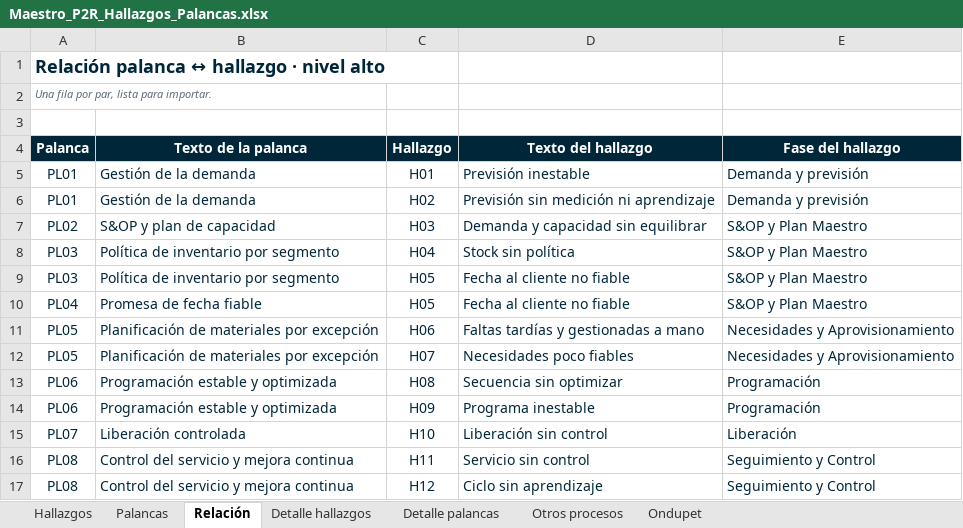
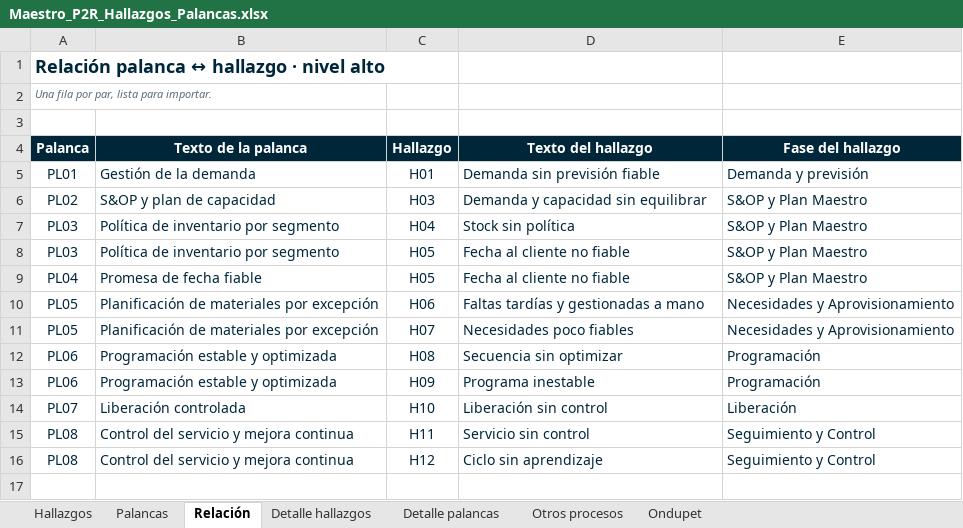
Before and after one commit to Enrique24799/AGSA, an Excel workbook: maestros/Maestro_P2R_Hallazgos_Palancas.xlsx, sheet Relación, drawn as a sheet; values as stored, in another font and other column widths than the file's, no borders; charts and pictures not drawn; the diff names each change by its address in the sheet, - before the commit and + after, or states it on an @@ line.

```diff
--- a/maestros/Maestro_P2R_Hallazgos_Palancas.xlsx (sheet Relación)
+++ b/maestros/Maestro_P2R_Hallazgos_Palancas.xlsx (sheet Relación)
-D5 (Texto del hallazgo): Previsión inestable
+D5 (Texto del hallazgo): Demanda sin previsión fiable
-row 6: PL01 | Gestión de la demanda | H02 | Previsión sin medición ni aprendizaje | Demanda y previsión
```
Also changed, not shown: sheet Detalle hallazgos, sheet Hallazgos, sheet Ondupet, sheet Palancas, sheet Detalle palancas, formulas that keep their value, maestros/Intervenciones_P2R_Ondupack.xlsx, maestros/Intervenciones_P2R_Ondupet.xlsx, 3 other files.
